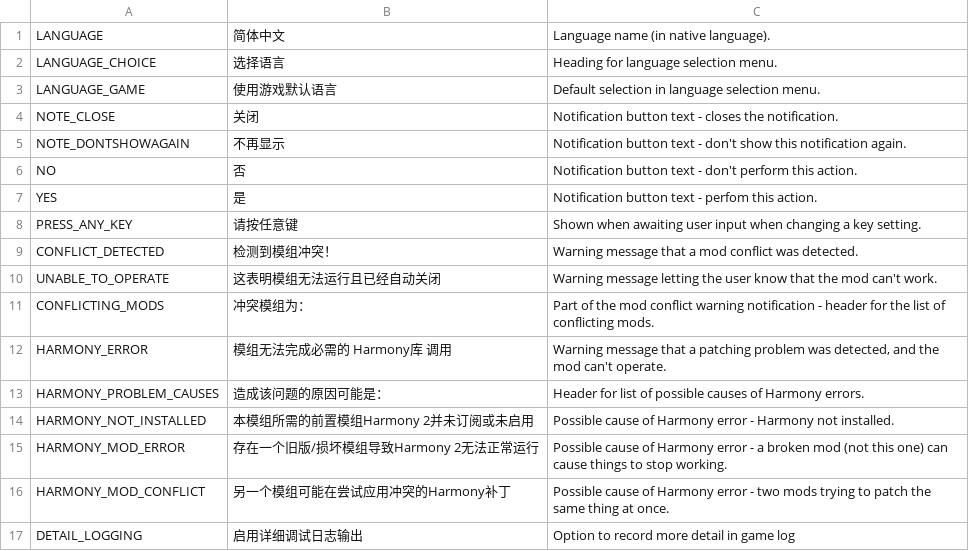
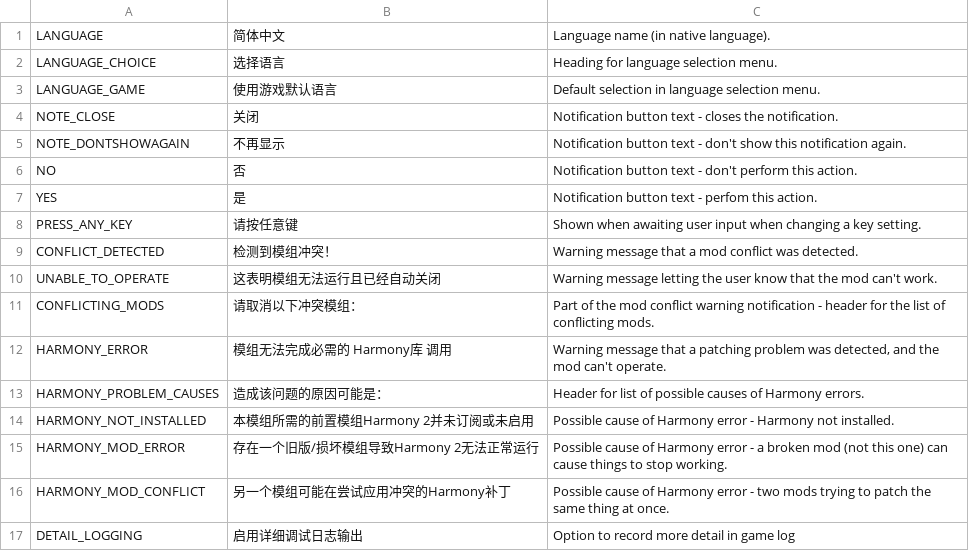
Before and after one commit to algernon-A/AlgernonCommons, a CSV file: Translations/zh-CN.csv, drawn as a sheet.

```diff
--- a/Translations/zh-CN.csv
+++ b/Translations/zh-CN.csv
@@ -10,3 +10,3 @@
 "UNABLE_TO_OPERATE","这表明模组无法运行且已经自动关闭","Warning message letting the user know that the mod can't work."
-"CONFLICTING_MODS","冲突模组为：","Part of the mod conflict warning notification - header for the list of conflicting mods."
+"CONFLICTING_MODS","请取消以下冲突模组：","Part of the mod conflict warning notification - header for the list of conflicting mods."
 "HARMONY_ERROR","模组无法完成必需的 Harmony库 调用","Warning message that a patching problem was detected, and the mod can't operate."
```
Also changed, not shown: 2 other files.
